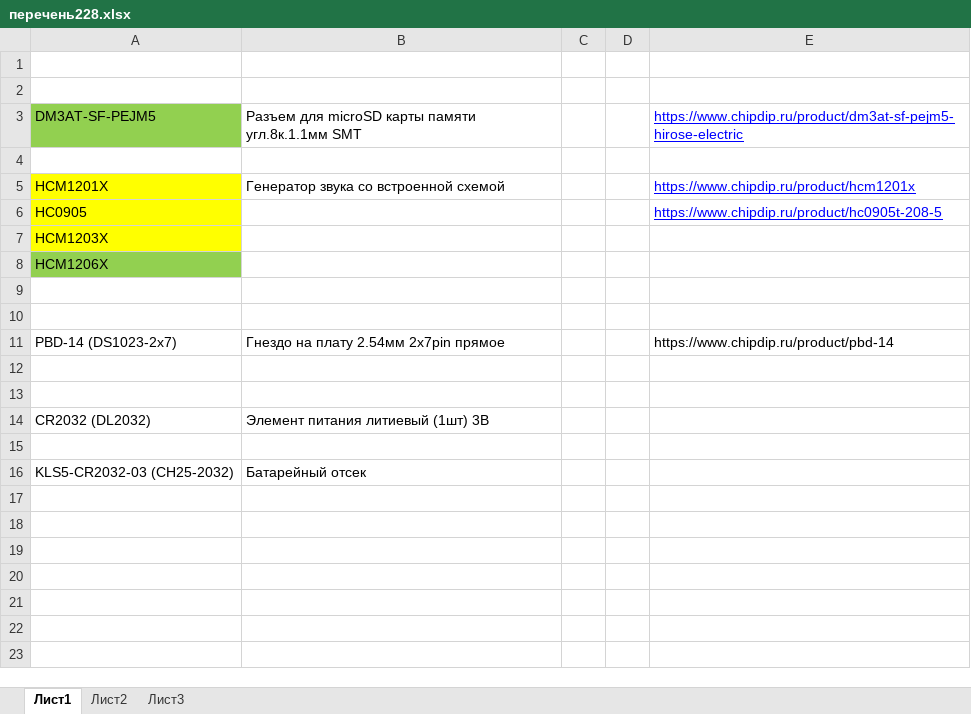
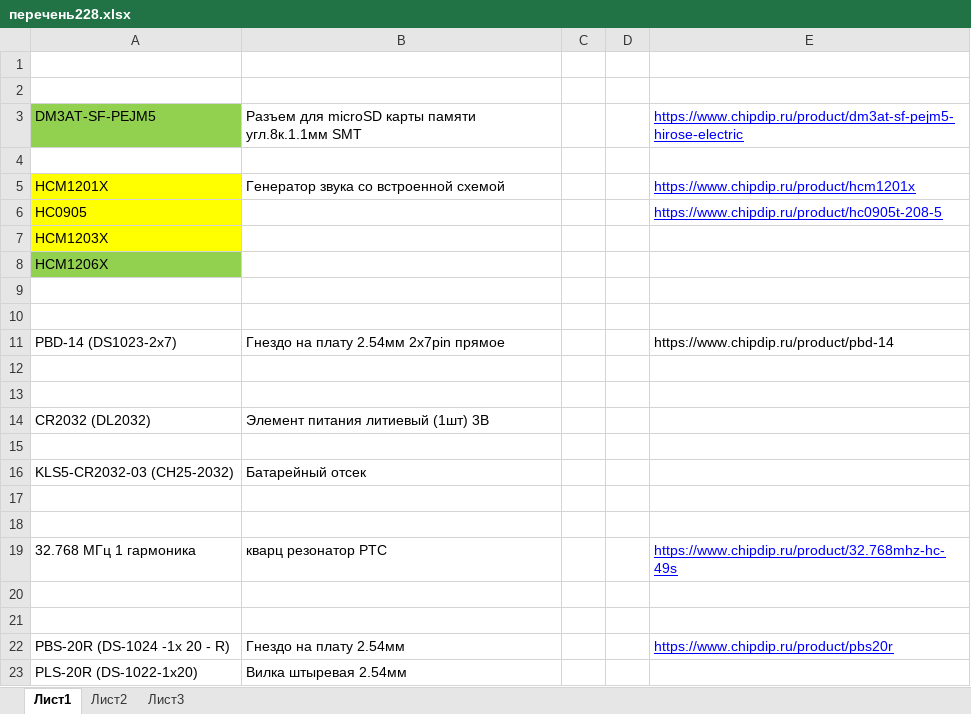
Before and after one commit to DmitrySmirnOFFF/FP_LCD68_ver1, an Excel workbook: перечень228.xlsx, sheet Лист1, drawn as a sheet; values as stored, in another font and other column widths than the file's, no borders; the diff names each change by its address in the sheet, - before the commit and + after, or states it on an @@ line.

```diff
--- a/перечень228.xlsx (sheet Лист1)
+++ b/перечень228.xlsx (sheet Лист1)
+row 17: (empty)
+row 18: (empty)
+row 19: 32.768 МГц 1 гармоника | кварц резонатор РТС |  |  | https://www.chipdip.ru/product/32.768mhz-hc-49s
+row 20: (empty)
+row 21: (empty)
+row 22: PBS-20R (DS-1024 -1x 20 - R) | Гнездо на плату 2.54мм |  |  | https://www.chipdip.ru/product/pbs20r
+row 23: PLS-20R (DS-1022-1x20) | Вилка штыревая 2.54мм
```
Also changed, not shown: 36 other files.
